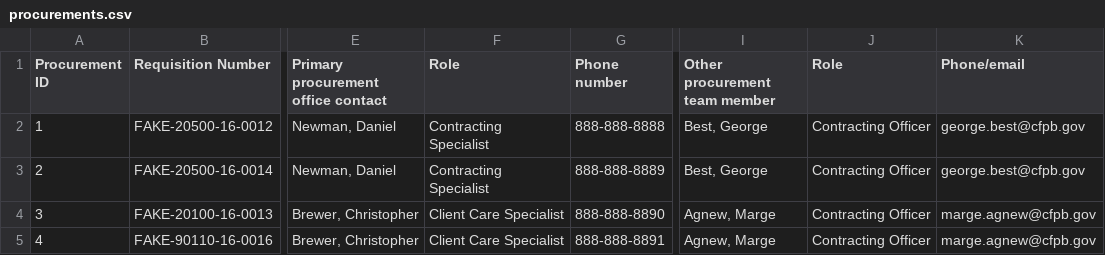
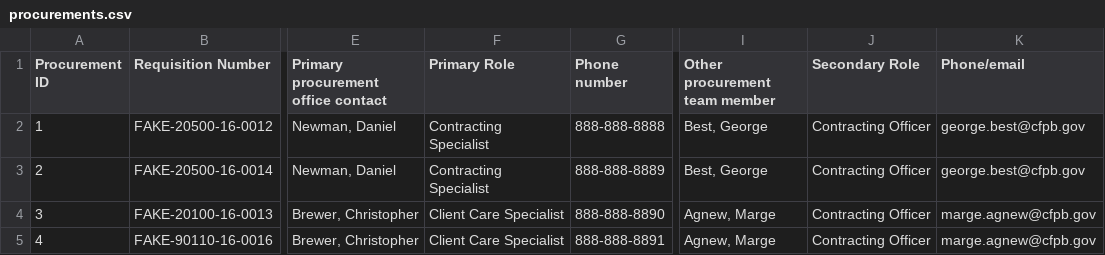
Before and after one commit to 18F/cfpb-eprocurement, a CSV file: _data/procurements.csv, drawn as a sheet; only a part is shown, gaps mark what is left out; the diff names each change by its address in the sheet, - before the commit and + after, or states it on an @@ line.

Commit message:
Updates dataset, css, adds more contact info

```diff
--- a/_data/procurements.csv
+++ b/_data/procurements.csv
-F1: Role
+F1: Primary Role
-J1: Role
+J1: Secondary Role
```
Also changed, not shown: 4 other files.
